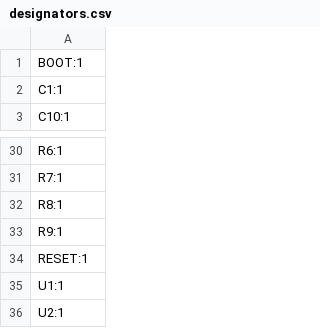
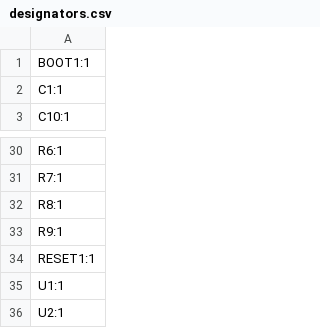
Before and after one commit to Taran-the-Idiot/Taranium-RP2040, a CSV file: production/designators.csv, drawn as a sheet; only a part is shown, gaps mark what is left out.

```diff
--- a/production/designators.csv
+++ b/production/designators.csv
@@ -1,2 +1,2 @@
-BOOT:1
+BOOT1:1
 C1:1
@@ -33,3 +33,3 @@ R8:1
 R9:1
-RESET:1
+RESET1:1
 U1:1
```
Also changed, not shown: production/bom.csv, production/positions.csv, 7 other files.
